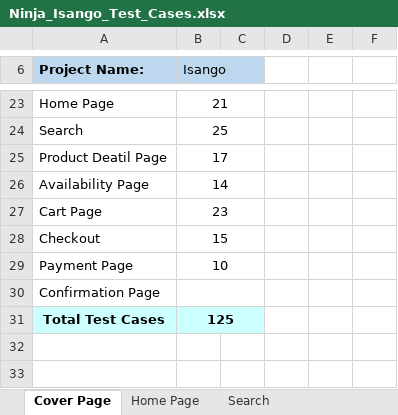
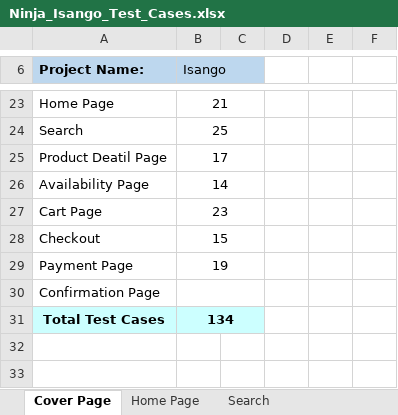
Before and after one commit to shivamtiwari/QA-Docs, an Excel workbook: Updated TestCases/Ninja/Regression TestCases/Ninja_Isango_Test_Cases.xlsx, sheet Cover Page, drawn as a sheet; only a part is shown, gaps mark what is left out; values as stored, in another font and other column widths than the file's, no borders; charts and pictures not drawn; the diff names each change by its address in the sheet, - before the commit and + after, or states it on an @@ line.

```diff
--- a/Updated TestCases/Ninja/Regression TestCases/Ninja_Isango_Test_Cases.xlsx (sheet Cover Page)
+++ b/Updated TestCases/Ninja/Regression TestCases/Ninja_Isango_Test_Cases.xlsx (sheet Cover Page)
-B29 (Isango): 10
+B29 (Isango): 19
-B31 (Isango): 125
+B31 (Isango): 134
```
Also changed, not shown: sheet Payment Page, 1 other file.
